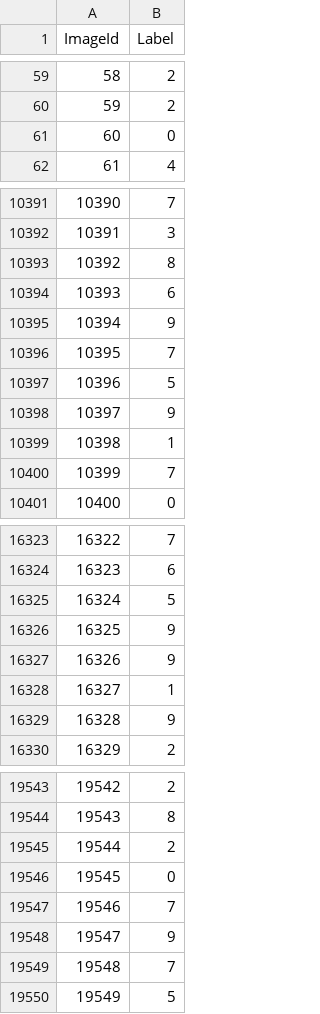
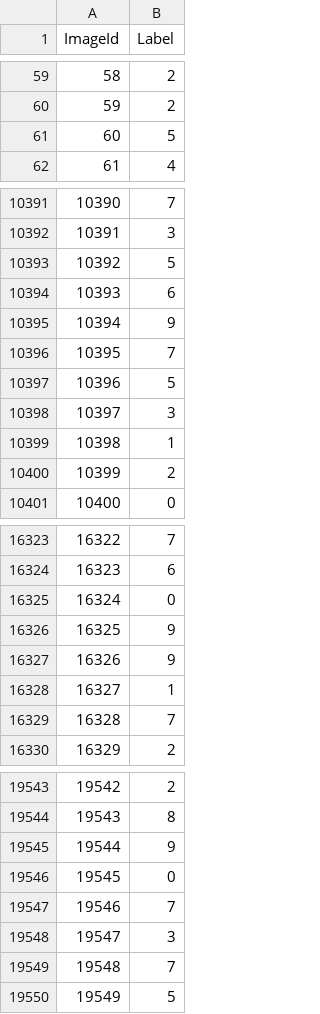
Before and after one commit to pmallari/MNIST---Kaggle, a CSV file: submission.csv, drawn as a sheet; only a part is shown, gaps mark what is left out; the diff covers the shown part only.

```diff
--- a/submission.csv
+++ b/submission.csv
@@ -60,3 +60,3 @@ ImageId,Label
 59,2
-60,0
+60,5
 61,4
@@ -10392,3 +10392,3 @@ ImageId,Label
 10391,3
-10392,8
+10392,5
 10393,6
@@ -10397,5 +10397,5 @@ ImageId,Label
 10396,5
-10397,9
+10397,3
 10398,1
-10399,7
+10399,2
 10400,0
@@ -16324,3 +16324,3 @@ ImageId,Label
 16323,6
-16324,5
+16324,0
 16325,9
@@ -16328,3 +16328,3 @@ ImageId,Label
 16327,1
-16328,9
+16328,7
 16329,2
@@ -19544,6 +19544,6 @@ ImageId,Label
 19543,8
-19544,2
+19544,9
 19545,0
 19546,7
-19547,9
+19547,3
 19548,7
```
Also changed, not shown: 175 edited cells elsewhere in this file, 1 other file.
